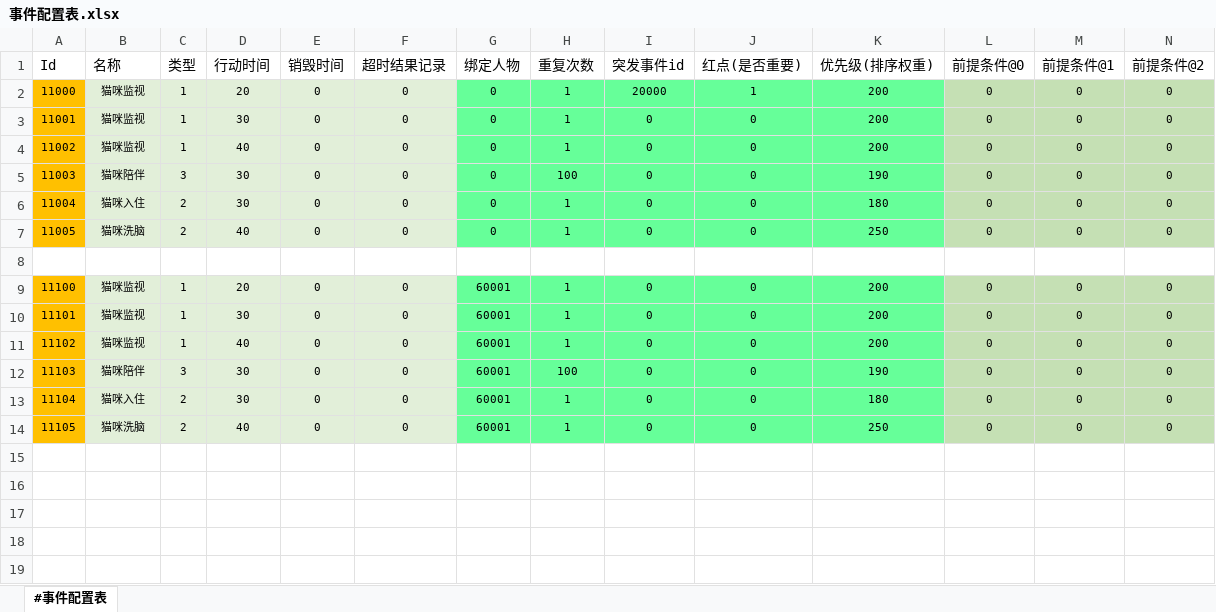
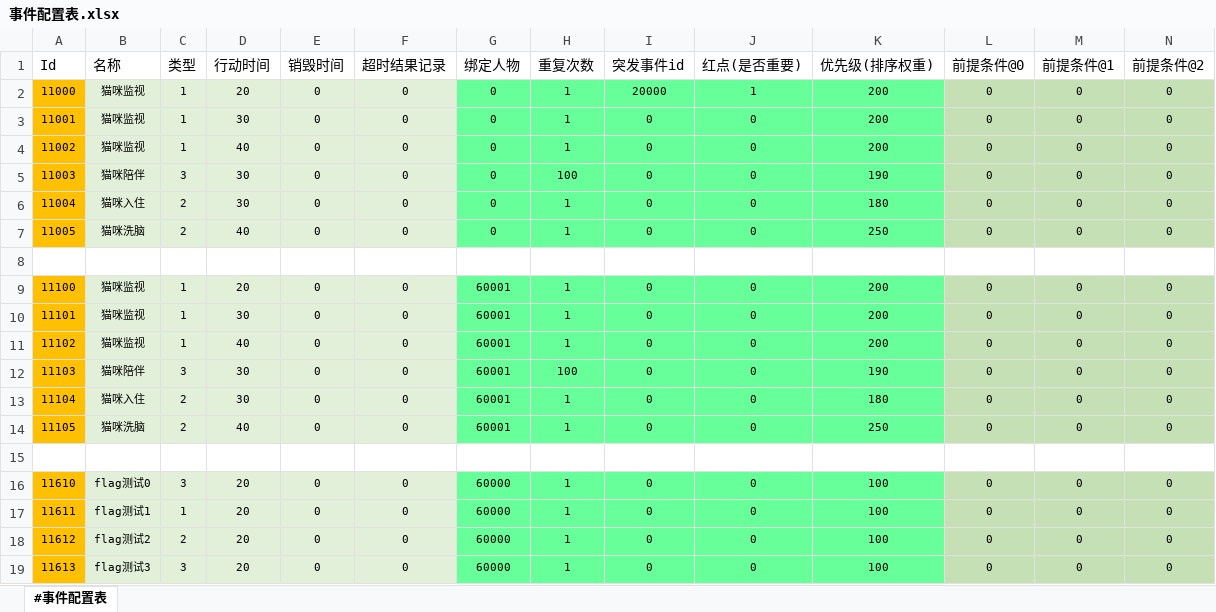
Before and after one commit to RadiumLZhang/Free-Casonry, an Excel workbook: ExcelConfig/pbjson/excel/事件配置表.xlsx, sheet #事件配置表, drawn as a sheet; only a part is shown; values as stored, in another font and other column widths than the file's, no borders; rows hold the shown columns only; the diff names each change by its address in the sheet, - before the commit and + after, or states it on an @@ line.

```diff
--- a/ExcelConfig/pbjson/excel/事件配置表.xlsx (sheet #事件配置表)
+++ b/ExcelConfig/pbjson/excel/事件配置表.xlsx (sheet #事件配置表)
+row 15: (empty)
+row 16: 11610 | flag测试0 | 3 | 20 | 0 | 0 | 60000 | 1 | 0 | 0 | 100 | 0 | 0 | 0
+row 17: 11611 | flag测试1 | 1 | 20 | 0 | 0 | 60000 | 1 | 0 | 0 | 100 | 0 | 0 | 0
+row 18: 11612 | flag测试2 | 2 | 20 | 0 | 0 | 60000 | 1 | 0 | 0 | 100 | 0 | 0 | 0
+row 19: 11613 | flag测试3 | 3 | 20 | 0 | 0 | 60000 | 1 | 0 | 0 | 100 | 0 | 0 | 0
```
Also changed, not shown: ExcelConfig/pbjson/excel/应用效果表.xlsx, ExcelConfig/pbjson/excel/应用条件表.xlsx, 5 other files.
